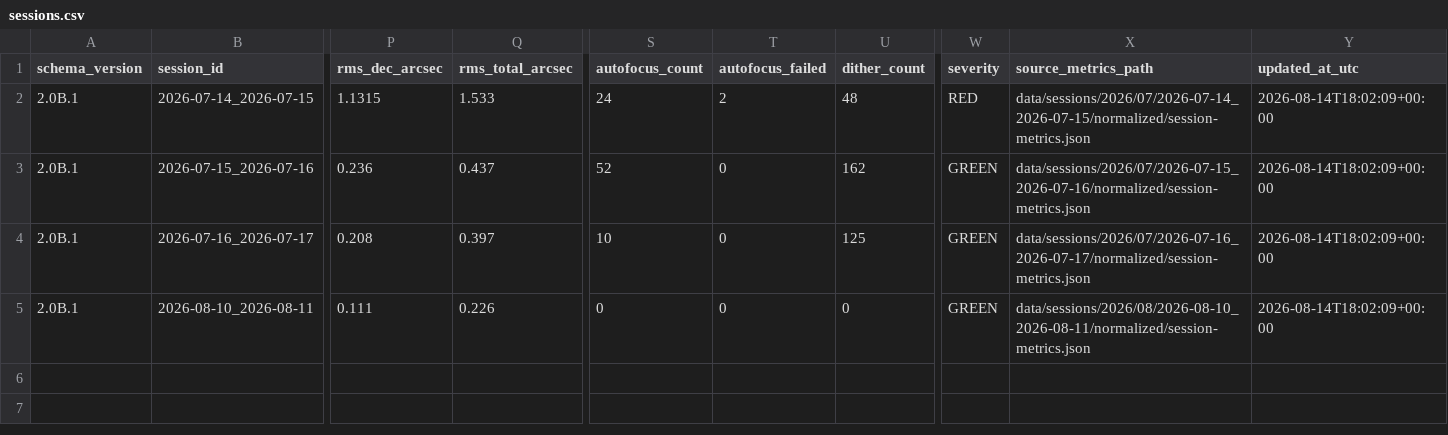
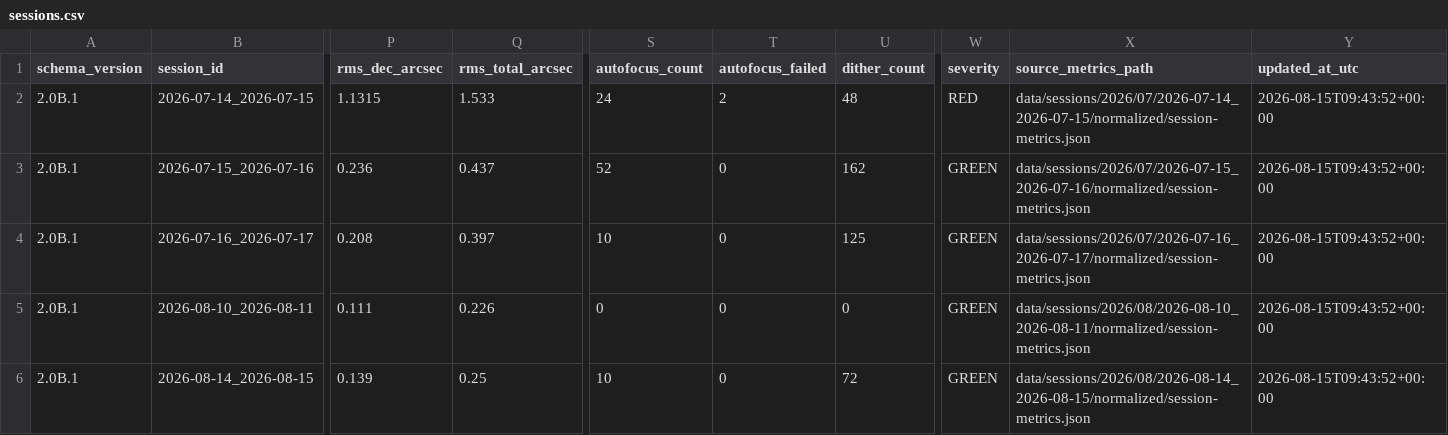
Before and after one commit to maininimassimo-bit/digital-stargate-manual, a CSV file: data/analytics/history/sessions.csv, drawn as a sheet; only a part is shown, gaps mark what is left out; rows hold the shown columns only; the diff names each change by its address in the sheet, - before the commit and + after, or states it on an @@ line.

```diff
--- a/data/analytics/history/sessions.csv
+++ b/data/analytics/history/sessions.csv
-Y2:Y5 (updated_at_utc): 2026-08-14T18:02:09+00:00
+Y2:Y5 (updated_at_utc): 2026-08-15T09:43:52+00:00
+row 6: 2.0B.1 | 2026-08-14_2026-08-15 | 0.139 | 0.25 | 10 | 0 | 72 | GREEN | data/sessions/2026/08/2026-08-14_2026-08-15/normalized/session-metrics.json | 2026-08-15T09:43:52+00:00
```
Also changed, not shown: data/analytics/history/targets.csv, 16 other files.
